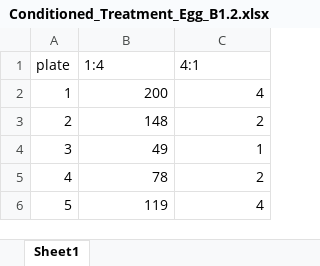
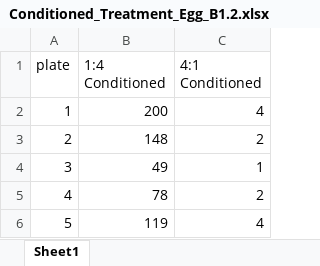
Before and after one commit to katherinemillar02/microbial-impacts-on-dietary-choice-in-drosophila-melanogaster, an Excel workbook: data/Conditioned_Treatment_Egg_B1.2.xlsx, sheet Sheet1, drawn as a sheet; values as stored, in another font and other column widths than the file's, no borders; the diff names each change by its address in the sheet, - before the commit and + after, or states it on an @@ line.

Commit message:
Add files via upload

```diff
--- a/data/Conditioned_Treatment_Egg_B1.2.xlsx (sheet Sheet1)
+++ b/data/Conditioned_Treatment_Egg_B1.2.xlsx (sheet Sheet1)
-B1: 1:4
+B1: 1:4 Conditioned
-C1: 4:1
+C1: 4:1 Conditioned
```
